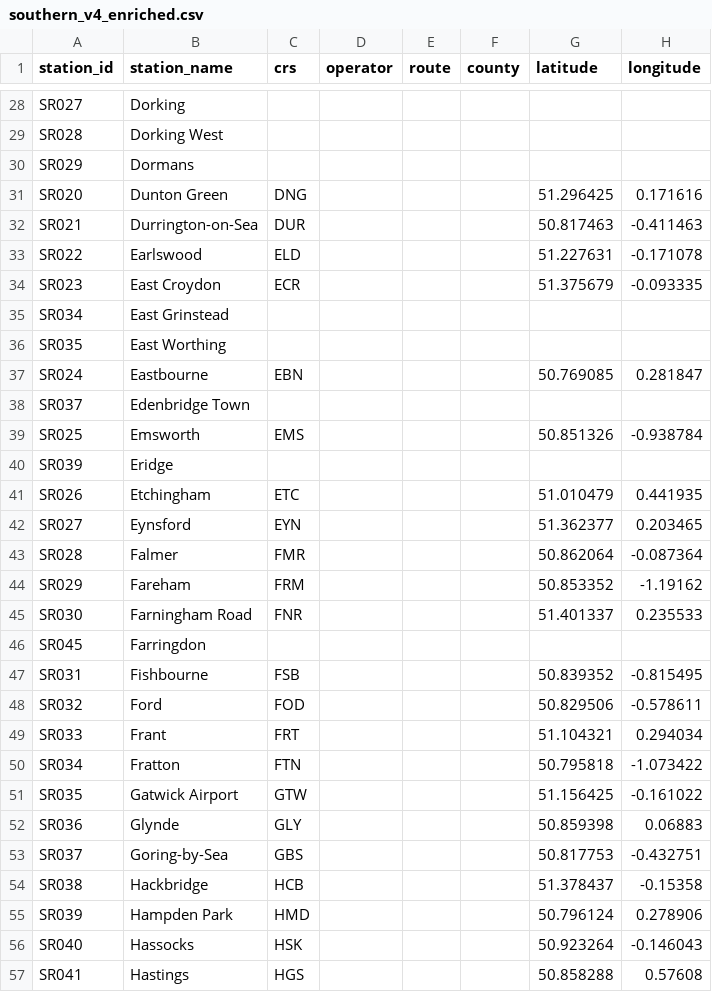
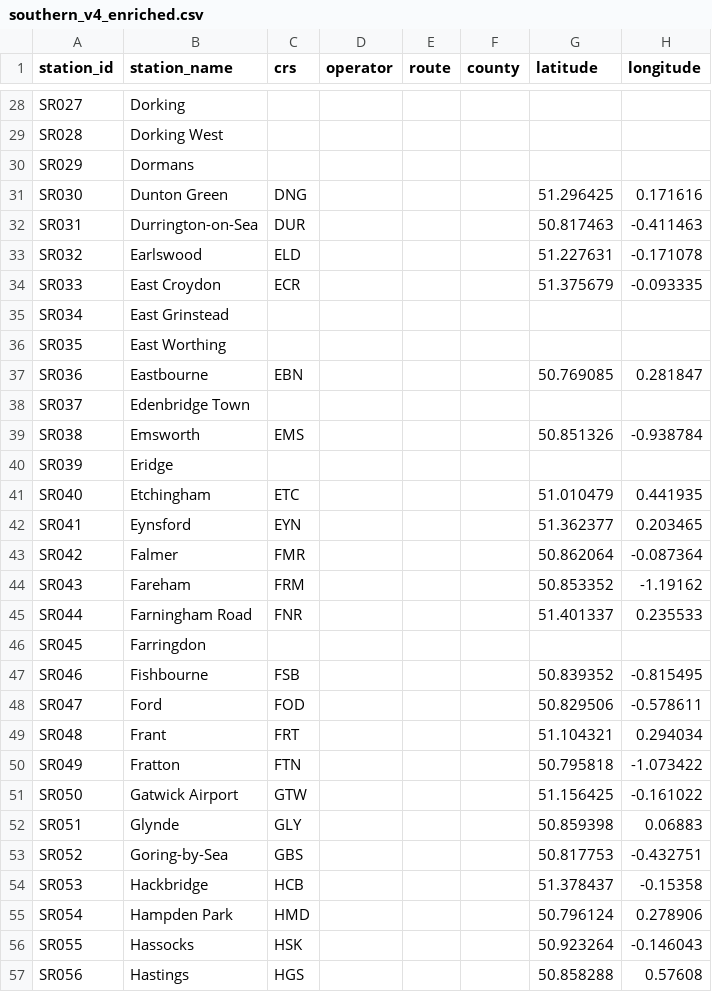
Before and after one commit to martintreforedwards-star/playtheroute, a CSV file: data/Southern/southern_v4_enriched.csv, drawn as a sheet; only a part is shown, gaps mark what is left out; the diff covers the shown part only; the diff names each change by its address in the sheet, - before the commit and + after, or states it on an @@ line.

```diff
--- a/data/Southern/southern_v4_enriched.csv
+++ b/data/Southern/southern_v4_enriched.csv
-A31 (station_id): SR020
+A31 (station_id): SR030
-A32 (station_id): SR021
+A32 (station_id): SR031
-A33 (station_id): SR022
+A33 (station_id): SR032
-A34 (station_id): SR023
+A34 (station_id): SR033
-A37 (station_id): SR024
+A37 (station_id): SR036
-A39 (station_id): SR025
+A39 (station_id): SR038
-A41 (station_id): SR026
+A41 (station_id): SR040
-A42 (station_id): SR027
+A42 (station_id): SR041
-A43 (station_id): SR028
+A43 (station_id): SR042
-A44 (station_id): SR029
+A44 (station_id): SR043
-A45 (station_id): SR030
+A45 (station_id): SR044
-A47 (station_id): SR031
+A47 (station_id): SR046
-A48 (station_id): SR032
+A48 (station_id): SR047
-A49 (station_id): SR033
+A49 (station_id): SR048
-A50 (station_id): SR034
+A50 (station_id): SR049
-A51 (station_id): SR035
+A51 (station_id): SR050
-A52 (station_id): SR036
+A52 (station_id): SR051
-A53 (station_id): SR037
+A53 (station_id): SR052
-A54 (station_id): SR038
+A54 (station_id): SR053
-A55 (station_id): SR039
+A55 (station_id): SR054
-A56 (station_id): SR040
+A56 (station_id): SR055
-A57 (station_id): SR041
+A57 (station_id): SR056
```
Also changed, not shown: 84 edited cells elsewhere in this file, 4 other files.
